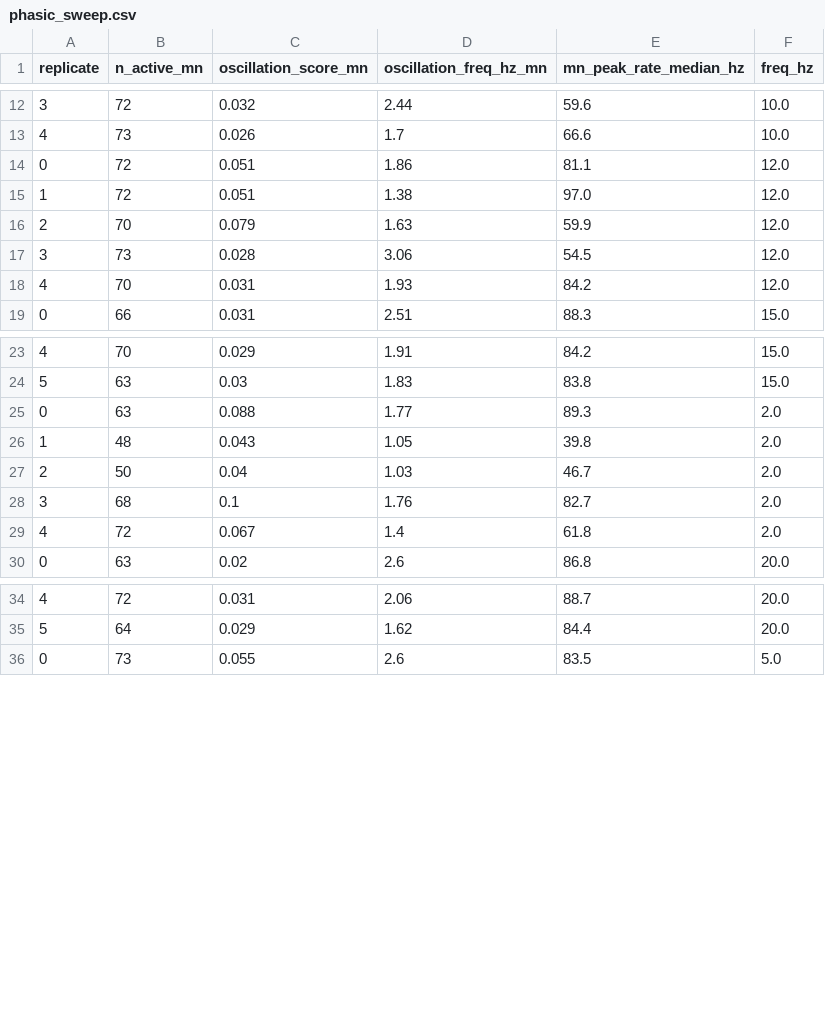
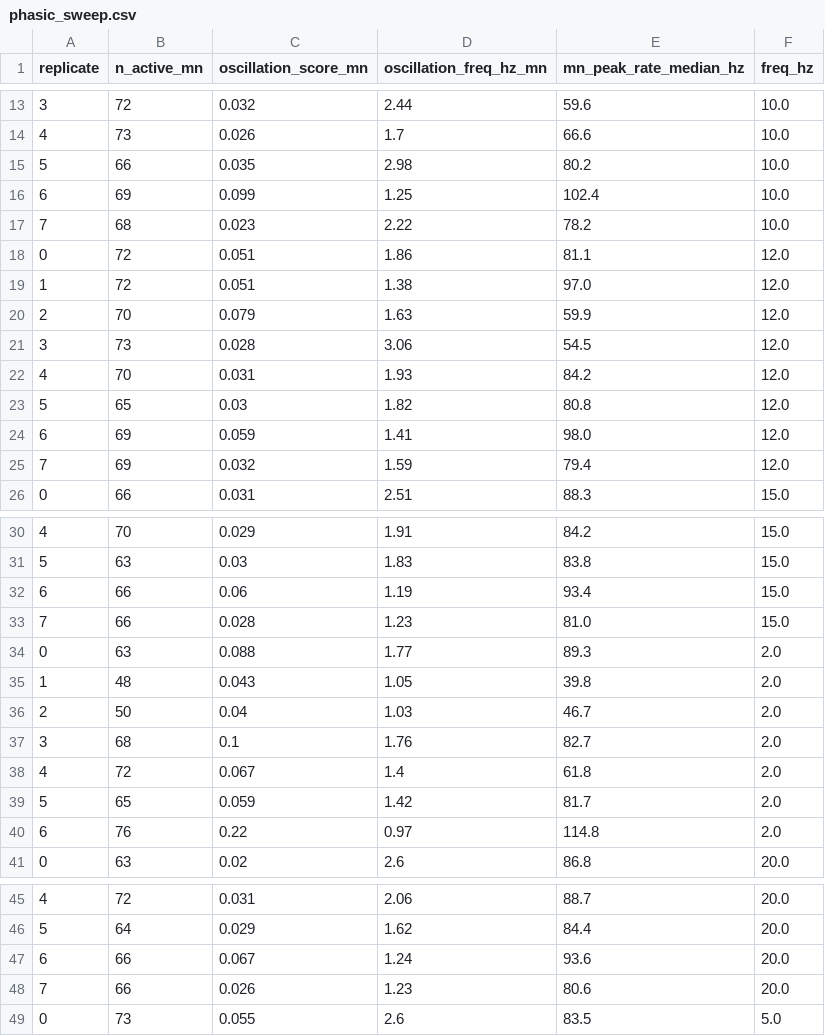
Before and after one commit to bengreff/fly-emulation, a CSV file: data/derived/phasic_sweep.csv, drawn as a sheet; only a part is shown, gaps mark what is left out; the diff covers the shown part only.

Commit message:
Finalise F12 with the complete phasic sweep and add its figure

```diff
--- a/data/derived/phasic_sweep.csv
+++ b/data/derived/phasic_sweep.csv
@@ -13,2 +14,5 @@ replicate,n_active_mn,oscillation_score_mn,oscillation_freq_hz_mn,mn_peak_rate_m
 4,73,0.026,1.7,66.6,10.0
+5,66,0.035,2.98,80.2,10.0
+6,69,0.099,1.25,102.4,10.0
+7,68,0.023,2.22,78.2,10.0
 0,72,0.051,1.86,81.1,12.0
@@ -18,2 +22,5 @@ replicate,n_active_mn,oscillation_score_mn,oscillation_freq_hz_mn,mn_peak_rate_m
 4,70,0.031,1.93,84.2,12.0
+5,65,0.03,1.82,80.8,12.0
+6,69,0.059,1.41,98.0,12.0
+7,69,0.032,1.59,79.4,12.0
 0,66,0.031,2.51,88.3,15.0
@@ -24,2 +31,4 @@ replicate,n_active_mn,oscillation_score_mn,oscillation_freq_hz_mn,mn_peak_rate_m
 5,63,0.03,1.83,83.8,15.0
+6,66,0.06,1.19,93.4,15.0
+7,66,0.028,1.23,81.0,15.0
 0,63,0.088,1.77,89.3,2.0
@@ -29,2 +38,4 @@ replicate,n_active_mn,oscillation_score_mn,oscillation_freq_hz_mn,mn_peak_rate_m
 4,72,0.067,1.4,61.8,2.0
+5,65,0.059,1.42,81.7,2.0
+6,76,0.22,0.97,114.8,2.0
 0,63,0.02,2.6,86.8,20.0
@@ -35,2 +46,4 @@ replicate,n_active_mn,oscillation_score_mn,oscillation_freq_hz_mn,mn_peak_rate_m
 5,64,0.029,1.62,84.4,20.0
+6,66,0.067,1.24,93.6,20.0
+7,66,0.026,1.23,80.6,20.0
 0,73,0.055,2.6,83.5,5.0
```
Also changed, not shown: 5 added rows elsewhere in this file, 4 other files.
